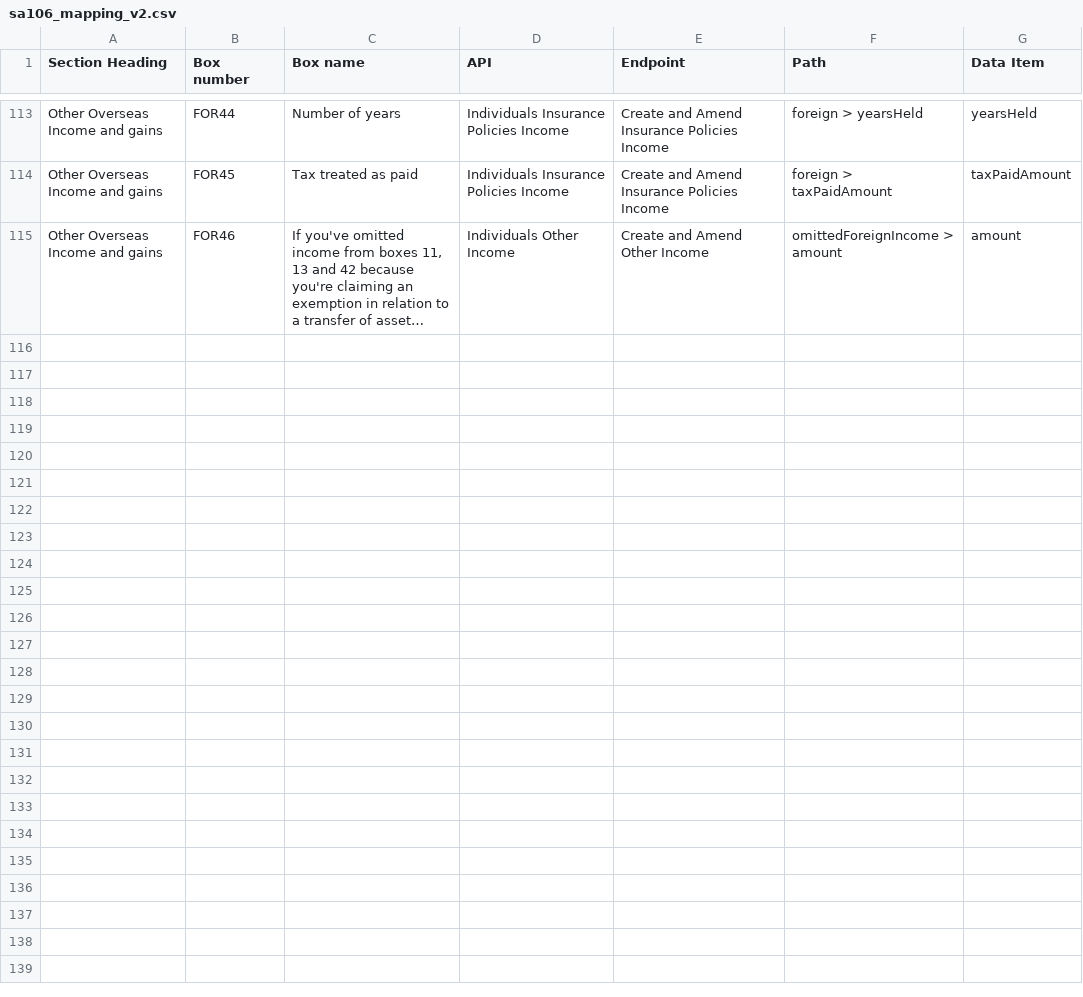
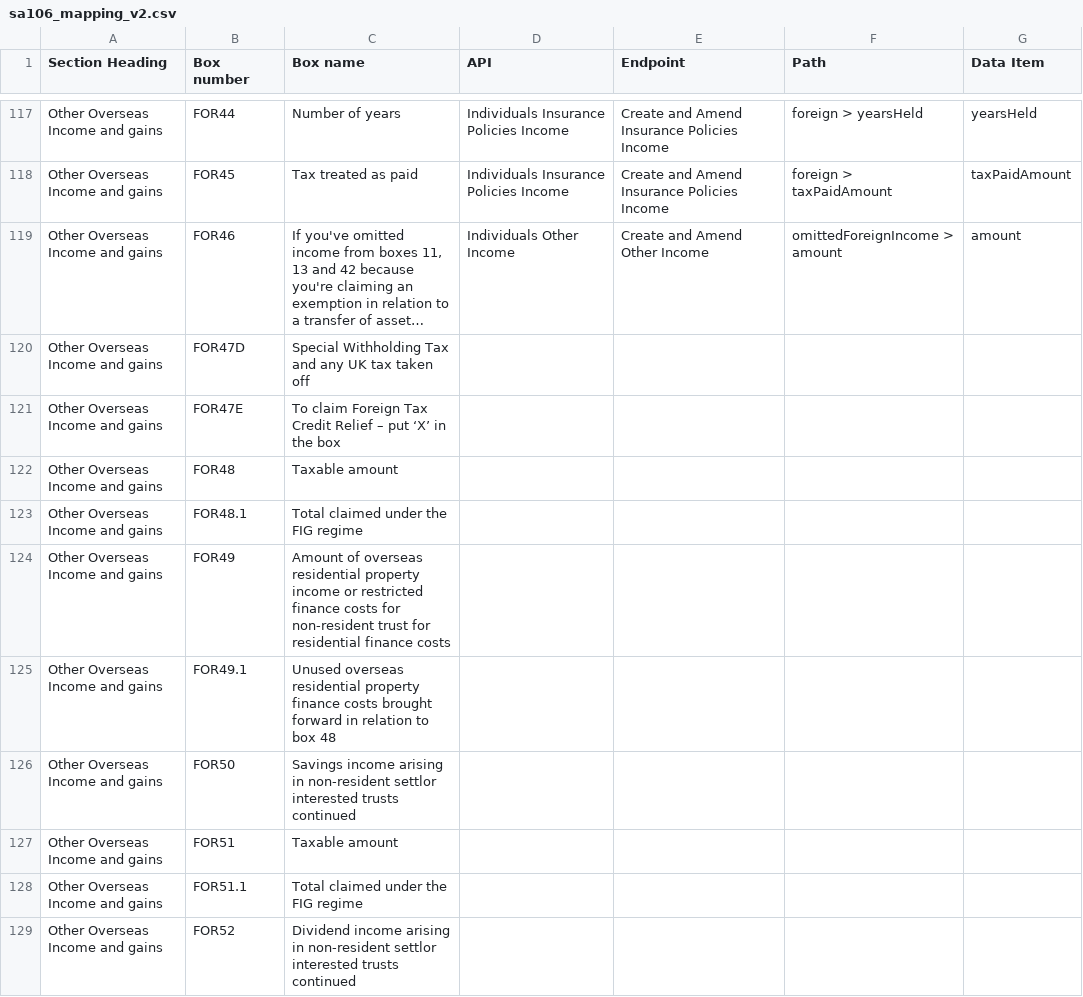
Before and after one commit to hmrc/income-tax-mtd-changelog, a CSV file: mapping/csv/sa106_mapping_v2.csv, drawn as a sheet; only a part is shown, gaps mark what is left out; long unchanged cells end in …; the diff covers the shown part only; the diff names each change by its address in the sheet, - before the commit and + after, or states it on an @@ line.

Commit message:
mapping updates

```diff
--- a/mapping/csv/sa106_mapping_v2.csv
+++ b/mapping/csv/sa106_mapping_v2.csv
+row 120: Other Overseas Income and gains | FOR47D | Special Withholding Tax and any UK tax taken off
+row 121: Other Overseas Income and gains | FOR47E | To claim Foreign Tax Credit Relief – put ‘X’ in the box
+row 122: Other Overseas Income and gains | FOR48 | Taxable amount
+row 123: Other Overseas Income and gains | FOR48.1 | Total claimed under the FIG regime
+row 124: Other Overseas Income and gains | FOR49 | Amount of overseas residential property income or restricted finance costs for non-resident trust for residential finance costs
+row 125: Other Overseas Income and gains | FOR49.1 | Unused overseas residential property finance costs brought forward in relation to box 48
+row 126: Other Overseas Income and gains | FOR50 | Savings income arising in non-resident settlor interested trusts continued
+row 127: Other Overseas Income and gains | FOR51 | Taxable amount
+row 128: Other Overseas Income and gains | FOR51.1 | Total claimed under the FIG regime
+row 129: Other Overseas Income and gains | FOR52 | Dividend income arising in non-resident settlor interested trusts continued
```
Also changed, not shown: 31 added rows, 3 removed rows and 5 edited cells elsewhere in this file, mapping/csv/sa105_mapping_v1.csv, 6 other files.
